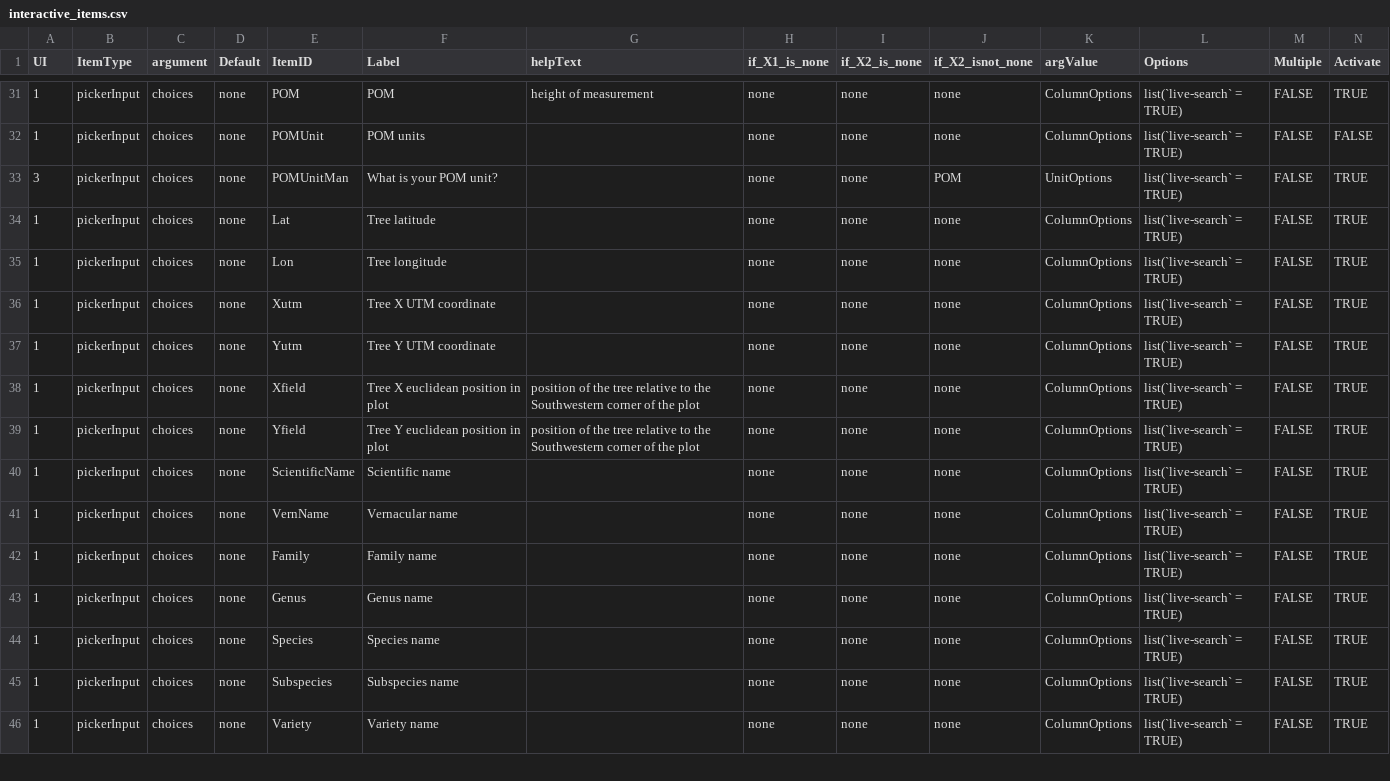
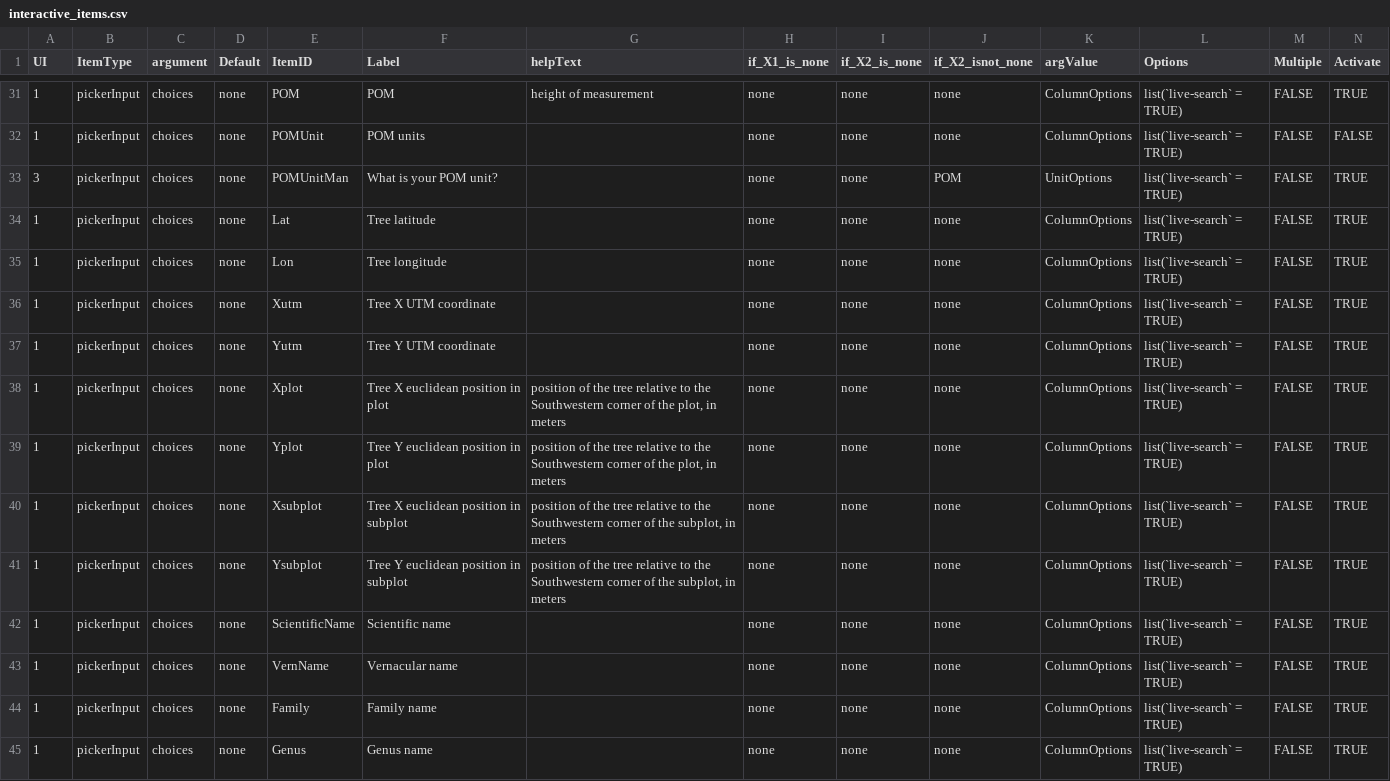
Before and after one commit to VincyaneBadouard/TreeData_broken, a CSV file: inst/app/data/interactive_items.csv, drawn as a sheet; only a part is shown, gaps mark what is left out; the shorter side is filled out with more unchanged rows; rows hold the shown columns only; the diff names each change by its address in the sheet, - before the commit and + after, or states it on an @@ line.

Commit message:
add Xsubplot and Ysubplot #34
@VincyaneBadouard, for consistancy, I also changed Xfield and Yfield to Xplot and Yplot.

```diff
--- a/inst/app/data/interactive_items.csv
+++ b/inst/app/data/interactive_items.csv
-E38 (ItemID): Xfield
+E38 (ItemID): Xplot
-G38:G39 (helpText): …of the plot
+G38:G39 (helpText): …of the plot, in meters
-E39 (ItemID): Yfield
+E39 (ItemID): Yplot
+row 40: 1 | pickerInput | choices | none | Xsubplot | Tree X euclidean position in subplot | position of the tree relative to the Southwestern corner of the subplot, in meters | none | none | none | ColumnOptions | list(`live-search` = TRUE) | FALSE | TRUE
+row 41: 1 | pickerInput | choices | none | Ysubplot | Tree Y euclidean position in subplot | position of the tree relative to the Southwestern corner of the subplot, in meters | none | none | none | ColumnOptions | list(`live-search` = TRUE) | FALSE | TRUE
```
